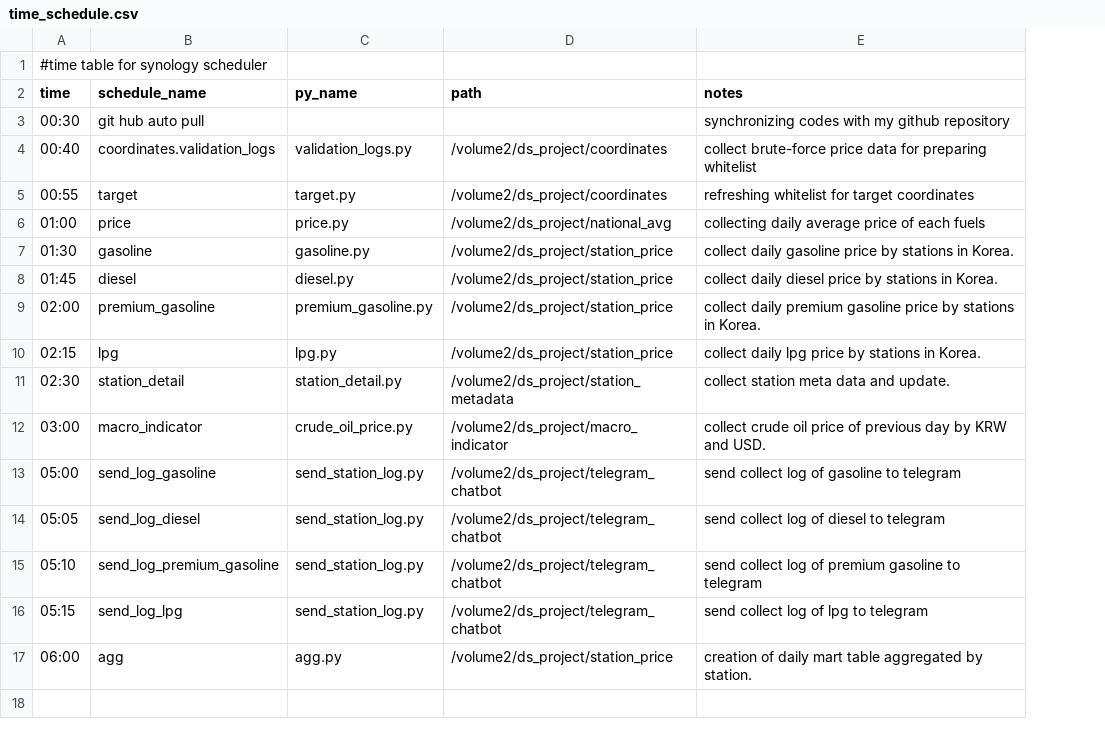
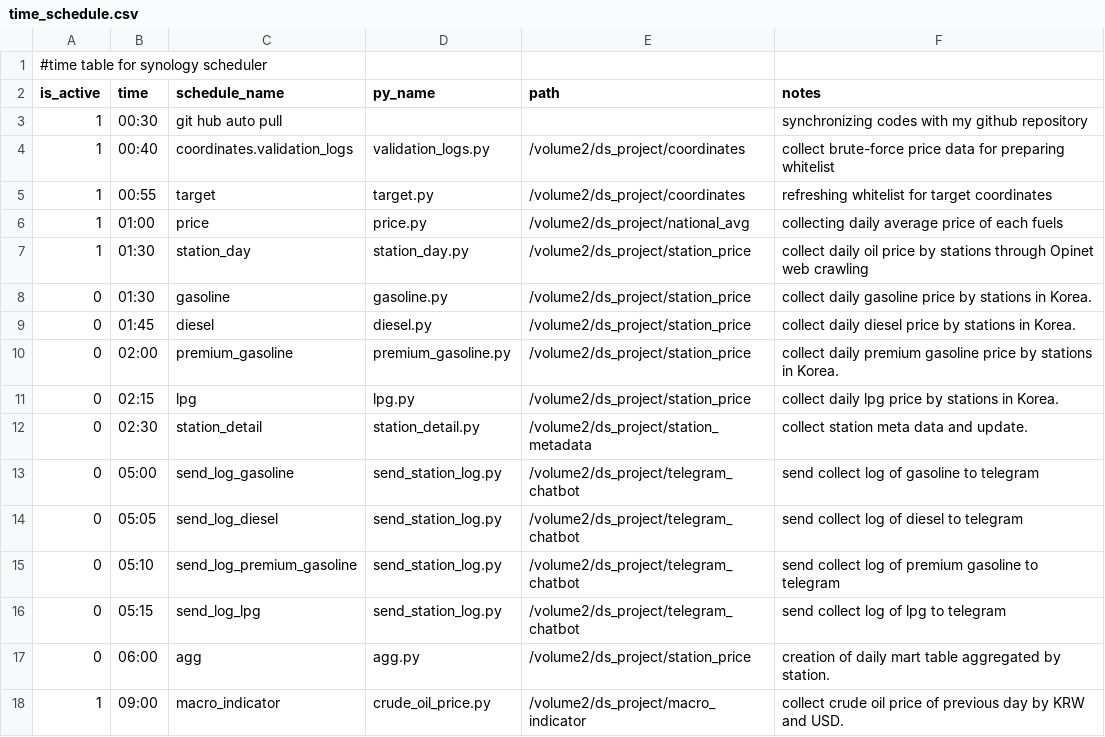
Before and after one commit to lomikwin/ds_project, a CSV file: time_schedule.csv, drawn as a sheet; removed rows and columns are numbered as before the commit, all else as after; the diff names each change by its address in the sheet, - before the commit and + after, or states it on an @@ line.

Commit message:
Get from Webpage - 20261002-04

```diff
--- a/time_schedule.csv
+++ b/time_schedule.csv
+column A (is_active), row 1: #time table for synology scheduler; rows 3-6: all 1; rows 8-17: all 0
-B1 (time): #time table for synology scheduler
+B1 (time): (empty)
+row 7: 1 | 01:30 | station_day | station_day.py | /volume2/ds_project/station_price | collect daily oil price by stations through Opinet web crawling
-row 12: 03:00 | macro_indicator | crude_oil_price.py | /volume2/ds_project/macro_indicator | collect crude oil price of previous day by KRW and USD.
+row 18: 1 | 09:00 | macro_indicator | crude_oil_price.py | /volume2/ds_project/macro_indicator | collect crude oil price of previous day by KRW and USD.
```
